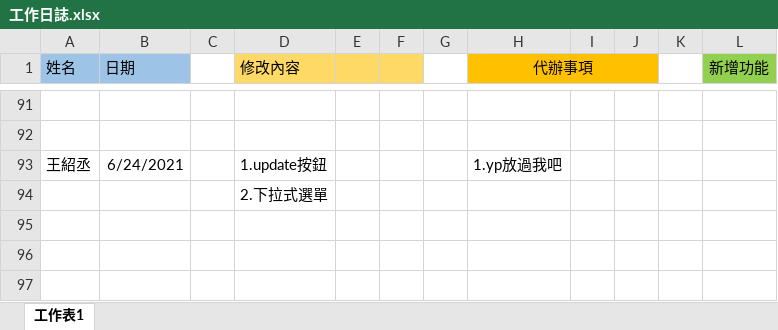
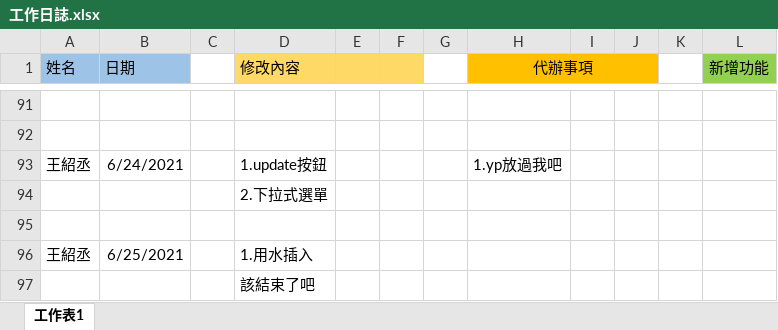
Before and after one commit to samwang1228/final-project-database, an Excel workbook: 工作日誌.xlsx, sheet 工作表1, drawn as a sheet; only a part is shown, gaps mark what is left out; values as stored, in another font and other column widths than the file's, no borders; the diff names each change by its address in the sheet, - before the commit and + after, or states it on an @@ line.

```diff
--- a/工作日誌.xlsx (sheet 工作表1)
+++ b/工作日誌.xlsx (sheet 工作表1)
+row 95: (empty)
+row 96: 王紹丞 | 6/25/2021 |  | 1.用水插入
+row 97:  |  |  | 該結束了吧
```
Also changed, not shown: 10 other files.
